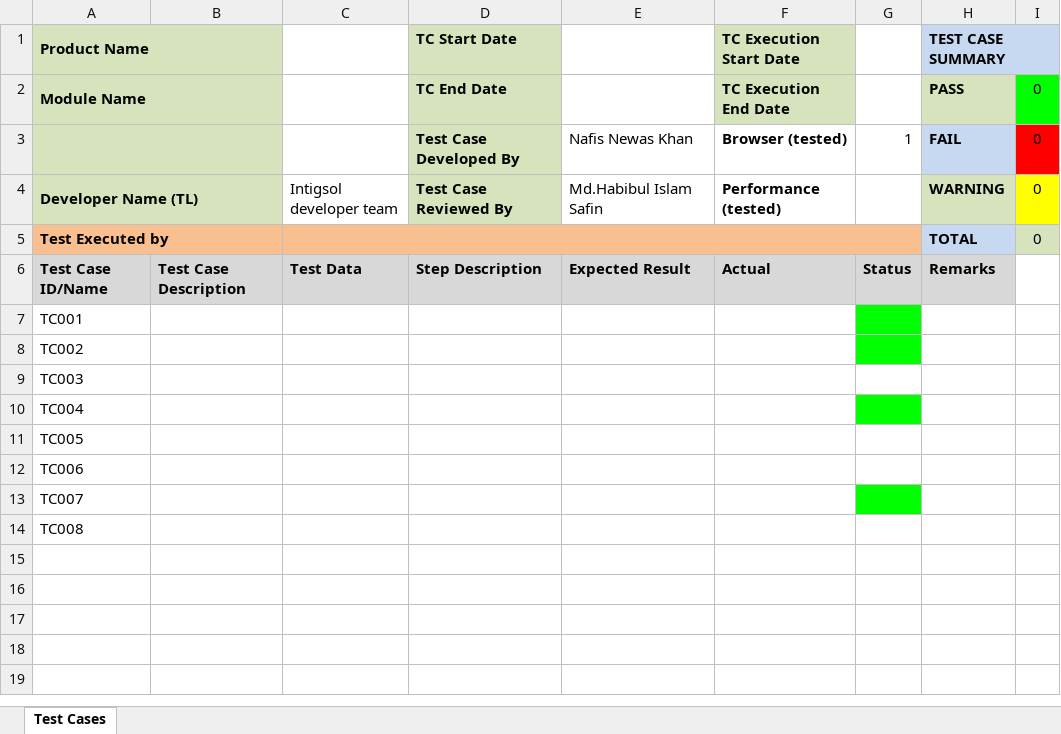
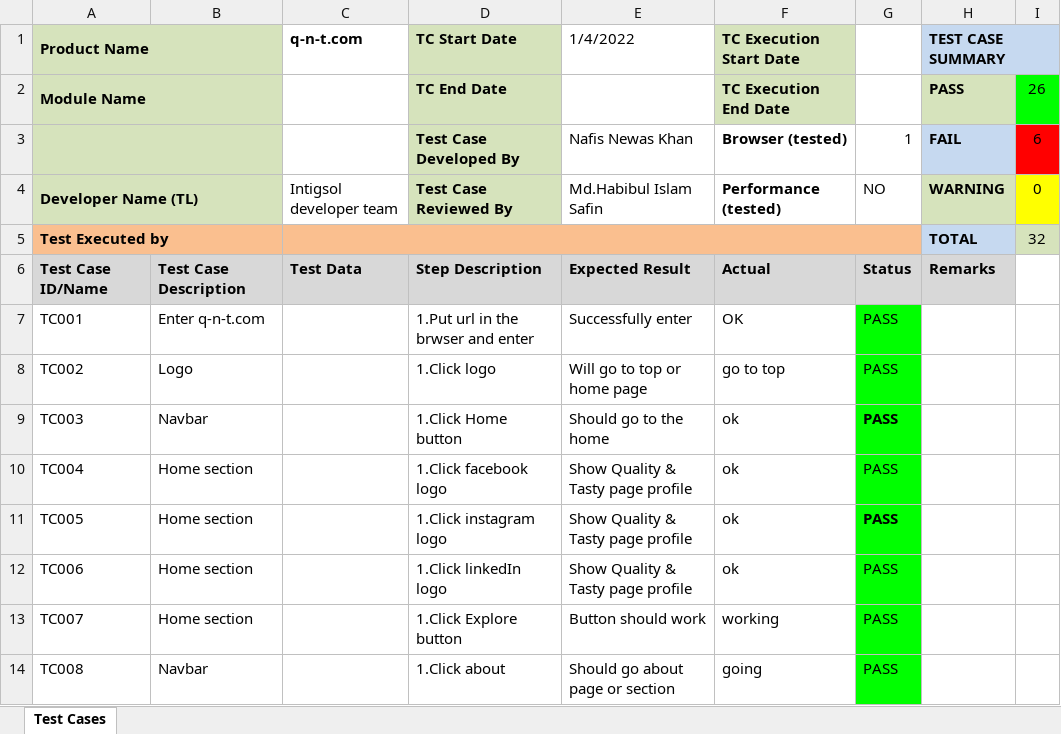
Before and after one commit to Nafees143/intigsol-office, an Excel workbook: q-n-t.com/q-n-t.com.xlsx, sheet Test Cases, drawn as a sheet; only a part is shown; values as stored, in another font and other column widths than the file's, no borders; conditional formats not drawn; the diff covers the shown part only; the diff names each change by its address in the sheet, - before the commit and + after, or states it on an @@ line.

```diff
--- a/q-n-t.com/q-n-t.com.xlsx (sheet Test Cases)
+++ b/q-n-t.com/q-n-t.com.xlsx (sheet Test Cases)
-C1: (empty)
+C1: q-n-t.com
-E1: (empty)
+E1: 1/4/2022
-I2: 0
+I2: 26
-I3: 0
+I3: 6
-G4: (empty)
+G4: NO
-I5: 0
+I5: 32
-B7: (empty)
+B7: Enter q-n-t.com
-D7 (TC Start Date): (empty)
+D7 (TC Start Date): 1.Put url in the brwser and enter
-E7 (1/4/2022): (empty)
+E7 (1/4/2022): Successfully enter
-F7 (TC Execution Start Date): (empty)
+F7 (TC Execution Start Date): OK
-G7:G14: (empty)
+G7:G14: PASS
-B8: (empty)
+B8: Logo
-D8 (TC Start Date): (empty)
+D8 (TC Start Date): 1.Click logo
-E8 (1/4/2022): (empty)
+E8 (1/4/2022): Will go to top or home page
-F8 (TC Execution Start Date): (empty)
+F8 (TC Execution Start Date): go to top
-B9: (empty)
+B9: Navbar
-D9 (TC Start Date): (empty)
+D9 (TC Start Date): 1.Click Home button
-E9 (1/4/2022): (empty)
+E9 (1/4/2022): Should go to the home
-F9:F12 (TC Execution Start Date): (empty)
+F9:F12 (TC Execution Start Date): ok
-G9 fill: none
+G9 fill: #00FF00
-B10:B13: (empty)
+B10:B13: Home section
-D10 (TC Start Date): (empty)
+D10 (TC Start Date): 1.Click facebook logo
-E10:E12 (1/4/2022): (empty)
+E10:E12 (1/4/2022): Show Quality & Tasty page profile
-D11 (TC Start Date): (empty)
+D11 (TC Start Date): 1.Click instagram logo
-G11:G12 fill: none
+G11:G12 fill: #00FF00
-D12 (TC Start Date): (empty)
+D12 (TC Start Date): 1.Click linkedIn logo
-D13 (TC Start Date): (empty)
+D13 (TC Start Date): 1.Click Explore button
-E13 (1/4/2022): (empty)
+E13 (1/4/2022): Button should work
-F13 (TC Execution Start Date): (empty)
+F13 (TC Execution Start Date): working
-B14: (empty)
+B14: Navbar
-D14 (TC Start Date): (empty)
+D14 (TC Start Date): 1.Click about
-E14 (1/4/2022): (empty)
+E14 (1/4/2022): Should go about page or section
-F14 (TC Execution Start Date): (empty)
+F14 (TC Execution Start Date): going
-G14 fill: none
+G14 fill: #00FF00
```
Also changed, not shown: 24 added rows elsewhere in this sheet, formulas that keep their value, tmacbd/tmacbd.xlsx.
